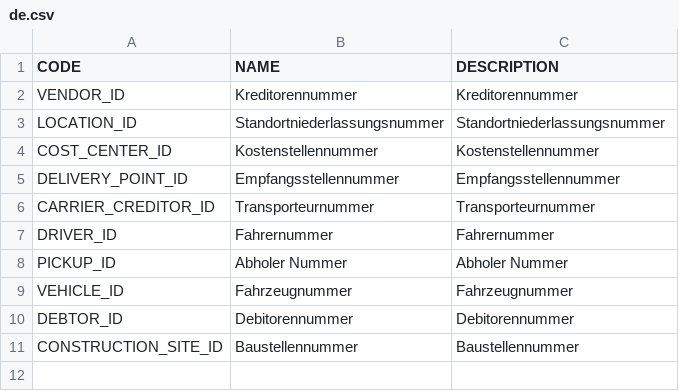
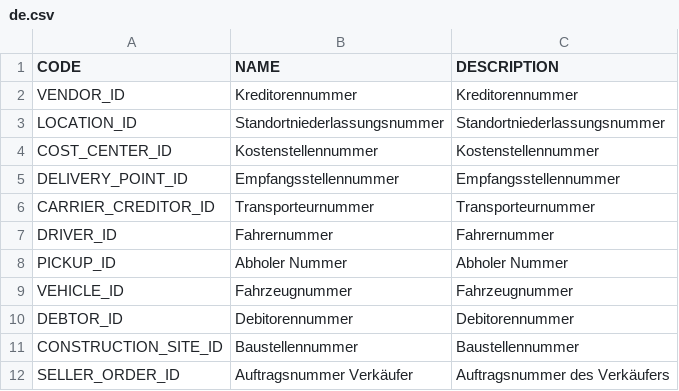
Before and after one commit to 1Lieferschein/codes, a CSV file: src/1LS-NumberCode-v1/de.csv, drawn as a sheet; the diff names each change by its address in the sheet, - before the commit and + after, or states it on an @@ line.

Commit message:
Update de.csv
Auftragsnummer Verkäufer hinzugefügt

```diff
--- a/src/1LS-NumberCode-v1/de.csv
+++ b/src/1LS-NumberCode-v1/de.csv
+row 12: SELLER_ORDER_ID | Auftragsnummer Verkäufer | Auftragsnummer des Verkäufers
```
